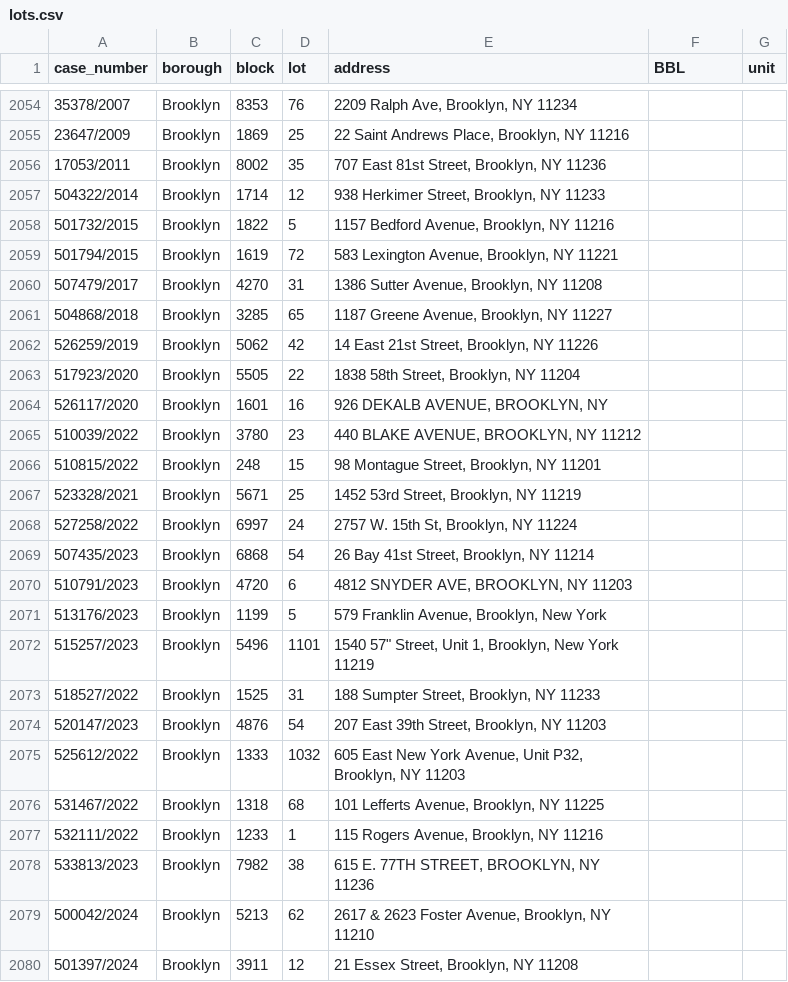
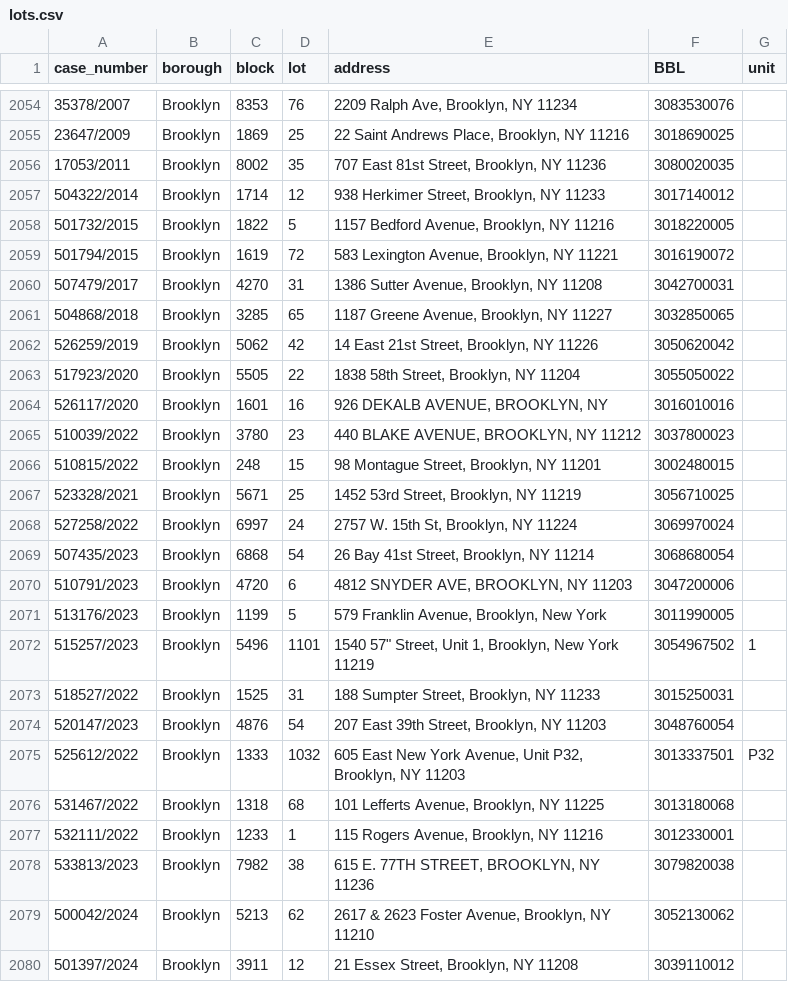
Before and after one commit to ivoytov/manhattan, a CSV file: foreclosures/lots.csv, drawn as a sheet; only a part is shown, gaps mark what is left out; the diff covers the shown part only.

```diff
--- a/foreclosures/lots.csv
+++ b/foreclosures/lots.csv
@@ -2054,27 +2054,27 @@ case_number,borough,block,lot,address,BBL,unit
-35378/2007,Brooklyn,8353,76,"2209 Ralph Ave, Brooklyn, NY 11234",,
-23647/2009,Brooklyn,1869,25,"22 Saint Andrews Place, Brooklyn, NY 11216",,
-17053/2011,Brooklyn,8002,35,"707 East 81st Street, Brooklyn, NY 11236",,
-504322/2014,Brooklyn,1714,12,"938 Herkimer Street, Brooklyn, NY 11233",,
-501732/2015,Brooklyn,1822,5,"1157 Bedford Avenue, Brooklyn, NY 11216",,
-501794/2015,Brooklyn,1619,72,"583 Lexington Avenue, Brooklyn, NY 11221",,
-507479/2017,Brooklyn,4270,31,"1386 Sutter Avenue, Brooklyn, NY 11208",,
-504868/2018,Brooklyn,3285,65,"1187 Greene Avenue, Brooklyn, NY 11227",,
-526259/2019,Brooklyn,5062,42,"14 East 21st Street, Brooklyn, NY 11226",,
-517923/2020,Brooklyn,5505,22,"1838 58th Street, Brooklyn, NY 11204",,
-526117/2020,Brooklyn,1601,16,"926 DEKALB AVENUE, BROOKLYN, NY",,
-510039/2022,Brooklyn,3780,23,"440 BLAKE  AVENUE, BROOKLYN, NY 11212",,
-510815/2022,Brooklyn,248,15,"98 Montague Street, Brooklyn, NY 11201",,
-523328/2021,Brooklyn,5671,25,"1452 53rd Street, Brooklyn, NY 11219",,
-527258/2022,Brooklyn,6997,24,"2757 W. 15th St, Brooklyn, NY 11224",,
-507435/2023,Brooklyn,6868,54,"26 Bay 41st Street, Brooklyn, NY 11214",,
-510791/2023,Brooklyn,4720,6,"4812 SNYDER AVE, BROOKLYN, NY 11203",,
-513176/2023,Brooklyn,1199,5,"579 Franklin Avenue, Brooklyn, New York",,
-515257/2023,Brooklyn,5496,1101,"1540 57"" Street, Unit 1, Brooklyn, New York 11219",,
-518527/2022,Brooklyn,1525,31,"188 Sumpter Street, Brooklyn, NY 11233",,
-520147/2023,Brooklyn,4876,54,"207 East 39th Street, Brooklyn, NY 11203",,
-525612/2022,Brooklyn,1333,1032,"605 East New York Avenue, Unit P32, Brooklyn, NY 11203",,
-531467/2022,Brooklyn,1318,68,"101 Lefferts Avenue, Brooklyn, NY 11225",,
-532111/2022,Brooklyn,1233,1,"115 Rogers Avenue, Brooklyn, NY 11216",,
-533813/2023,Brooklyn,7982,38,"615 E. 77TH STREET, BROOKLYN, NY 11236",,
-500042/2024,Brooklyn,5213,62,"2617 & 2623 Foster Avenue, Brooklyn, NY 11210",,
-501397/2024,Brooklyn,3911,12,"21 Essex Street, Brooklyn, NY 11208",,
+35378/2007,Brooklyn,8353,76,"2209 Ralph Ave, Brooklyn, NY 11234",3083530076,
+23647/2009,Brooklyn,1869,25,"22 Saint Andrews Place, Brooklyn, NY 11216",3018690025,
+17053/2011,Brooklyn,8002,35,"707 East 81st Street, Brooklyn, NY 11236",3080020035,
+504322/2014,Brooklyn,1714,12,"938 Herkimer Street, Brooklyn, NY 11233",3017140012,
+501732/2015,Brooklyn,1822,5,"1157 Bedford Avenue, Brooklyn, NY 11216",3018220005,
+501794/2015,Brooklyn,1619,72,"583 Lexington Avenue, Brooklyn, NY 11221",3016190072,
+507479/2017,Brooklyn,4270,31,"1386 Sutter Avenue, Brooklyn, NY 11208",3042700031,
+504868/2018,Brooklyn,3285,65,"1187 Greene Avenue, Brooklyn, NY 11227",3032850065,
+526259/2019,Brooklyn,5062,42,"14 East 21st Street, Brooklyn, NY 11226",3050620042,
+517923/2020,Brooklyn,5505,22,"1838 58th Street, Brooklyn, NY 11204",3055050022,
+526117/2020,Brooklyn,1601,16,"926 DEKALB AVENUE, BROOKLYN, NY",3016010016,
+510039/2022,Brooklyn,3780,23,"440 BLAKE  AVENUE, BROOKLYN, NY 11212",3037800023,
+510815/2022,Brooklyn,248,15,"98 Montague Street, Brooklyn, NY 11201",3002480015,
+523328/2021,Brooklyn,5671,25,"1452 53rd Street, Brooklyn, NY 11219",3056710025,
+527258/2022,Brooklyn,6997,24,"2757 W. 15th St, Brooklyn, NY 11224",3069970024,
+507435/2023,Brooklyn,6868,54,"26 Bay 41st Street, Brooklyn, NY 11214",3068680054,
+510791/2023,Brooklyn,4720,6,"4812 SNYDER AVE, BROOKLYN, NY 11203",3047200006,
+513176/2023,Brooklyn,1199,5,"579 Franklin Avenue, Brooklyn, New York",3011990005,
+515257/2023,Brooklyn,5496,1101,"1540 57"" Street, Unit 1, Brooklyn, New York 11219",3054967502,1
+518527/2022,Brooklyn,1525,31,"188 Sumpter Street, Brooklyn, NY 11233",3015250031,
+520147/2023,Brooklyn,4876,54,"207 East 39th Street, Brooklyn, NY 11203",3048760054,
+525612/2022,Brooklyn,1333,1032,"605 East New York Avenue, Unit P32, Brooklyn, NY 11203",3013337501,P32
+531467/2022,Brooklyn,1318,68,"101 Lefferts Avenue, Brooklyn, NY 11225",3013180068,
+532111/2022,Brooklyn,1233,1,"115 Rogers Avenue, Brooklyn, NY 11216",3012330001,
+533813/2023,Brooklyn,7982,38,"615 E. 77TH STREET, BROOKLYN, NY 11236",3079820038,
+500042/2024,Brooklyn,5213,62,"2617 & 2623 Foster Avenue, Brooklyn, NY 11210",3052130062,
+501397/2024,Brooklyn,3911,12,"21 Essex Street, Brooklyn, NY 11208",3039110012,
```
Also changed, not shown: 2 added rows and 38 edited cells elsewhere in this file, foreclosures/pluto.csv, 1 other file.
